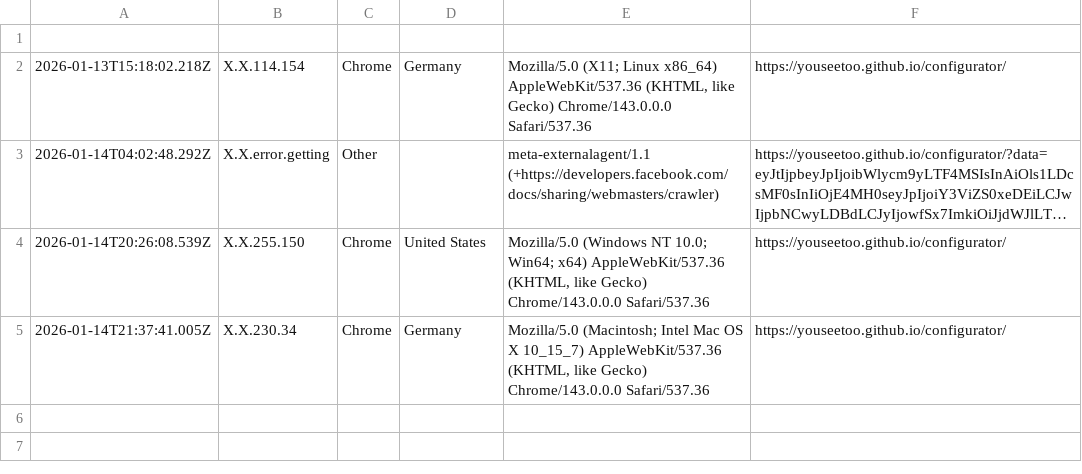
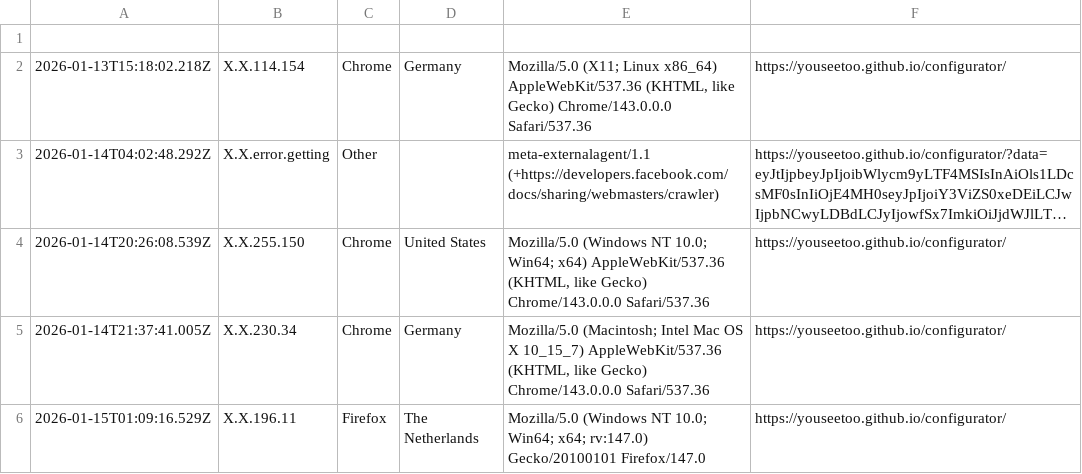
Before and after one commit to beniroquai/openUC2-OptiKit-Store, a CSV file: statistics/statistics.csv, drawn as a sheet; long unchanged cells end in …; the diff names each change by its address in the sheet, - before the commit and + after, or states it on an @@ line.

Commit message:
Add user statistics entry: 2026-01-15T01:09:16.529Z

```diff
--- a/statistics/statistics.csv
+++ b/statistics/statistics.csv
+row 6: 2026-01-15T01:09:16.529Z | X.X.196.11 | Firefox | The Netherlands | Mozilla/5.0 (Windows NT 10.0; Win64; x64; rv:147.0) Gecko/20100101 Firefox/147.0 | https://youseetoo.github.io/configurator/
```
